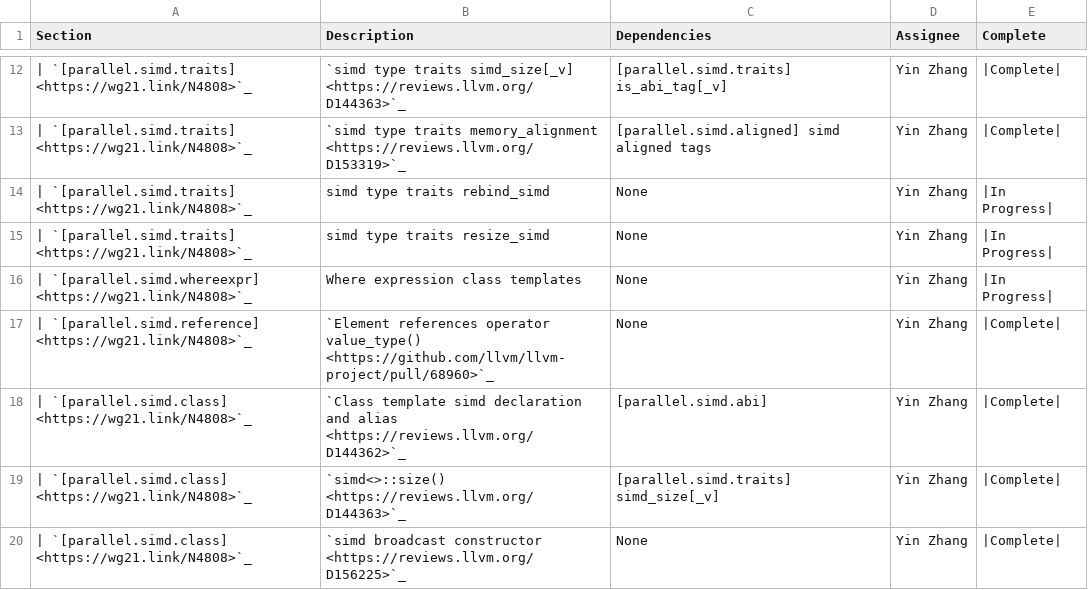
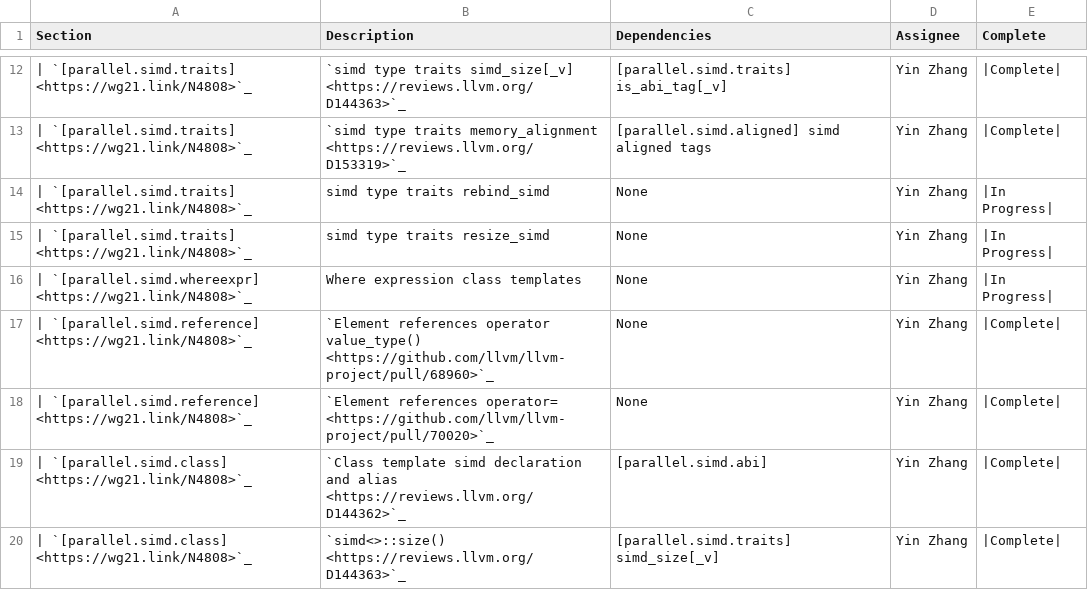
Before and after one commit to Manoj-Kumar-BV/llvm-project, a CSV file: libcxx/docs/Status/ParallelismProjects.csv, drawn as a sheet; only a part is shown, gaps mark what is left out; the shorter side is filled out with more unchanged rows; the diff names each change by its address in the sheet, - before the commit and + after, or states it on an @@ line.

Commit message:
[libc++] <experimental/simd> Add assignment operator of simd reference (#70020)

```diff
--- a/libcxx/docs/Status/ParallelismProjects.csv
+++ b/libcxx/docs/Status/ParallelismProjects.csv
+row 18: | `[parallel.simd.reference] <https://wg21.link/N4808>`_ | `Element references operator= <https://github.com/llvm/llvm-project/pull/70020>`_ | None | Yin Zhang | |Complete
```
Also changed, not shown: 2 other files.
